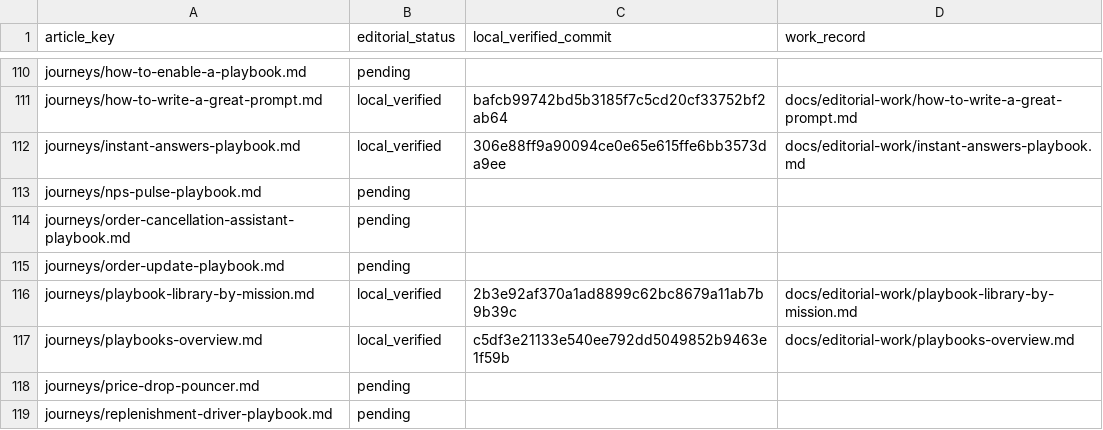
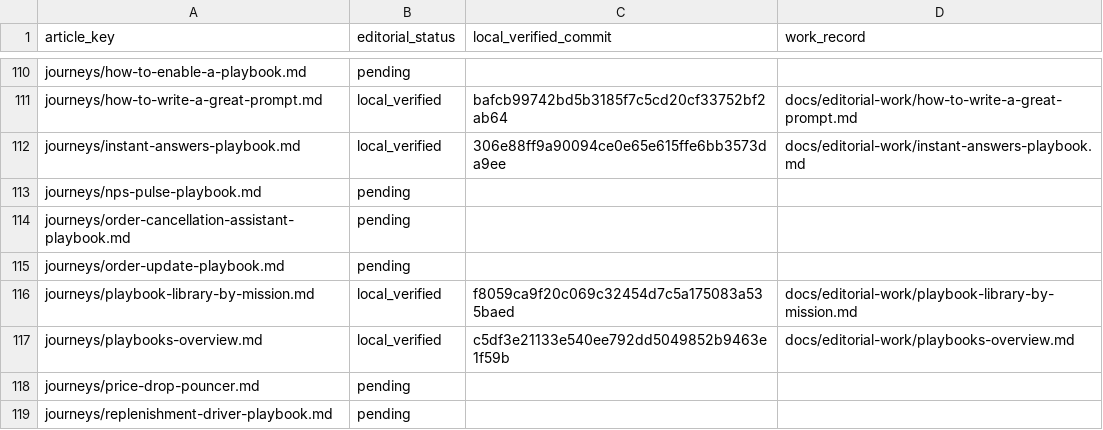
Before and after one commit to hellotext/help, a CSV file: docs/editorial-work/progress.csv, drawn as a sheet; only a part is shown, gaps mark what is left out.

Commit message:
Point mission library ledger to final verified content

```diff
--- a/docs/editorial-work/progress.csv
+++ b/docs/editorial-work/progress.csv
@@ -115,3 +115,3 @@ journeys/order-cancellation-assistant-playbook.md,pending,,
 journeys/order-update-playbook.md,pending,,
-journeys/playbook-library-by-mission.md,local_verified,2b3e92af370a1ad8899c62bc8679a11ab7b9b39c,docs/editorial-work/playbook-library-by-mission.md
+journeys/playbook-library-by-mission.md,local_verified,f8059ca9f20c069c32454d7c5a175083a535baed,docs/editorial-work/playbook-library-by-mission.md
 journeys/playbooks-overview.md,local_verified,c5df3e21133e540ee792dd5049852b9463e1f59b,docs/editorial-work/playbooks-overview.md
```
Also changed, not shown: 2 other files.
